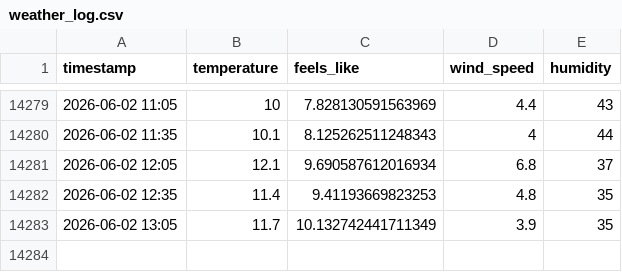
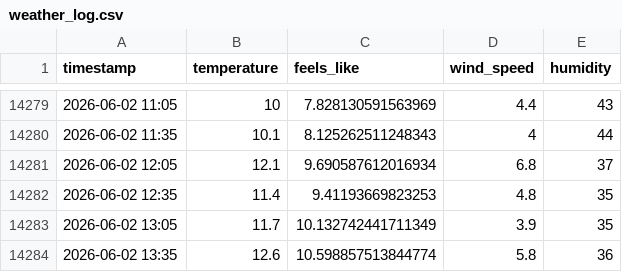
Before and after one commit to chuk-a/weather, a CSV file: weather_log.csv, drawn as a sheet; only a part is shown, gaps mark what is left out.

Commit message:
deploy: ca8c766a203b69cccfb4f533f8be9e45afa25a67

```diff
--- a/weather_log.csv
+++ b/weather_log.csv
@@ -14283 +14283,2 @@
 2026-06-02 13:05,11.7,10.132742441711349,3.9,35
+2026-06-02 13:35,12.6,10.598857513844774,5.8,36
```
